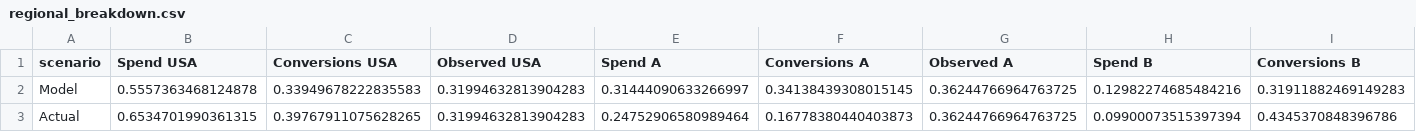
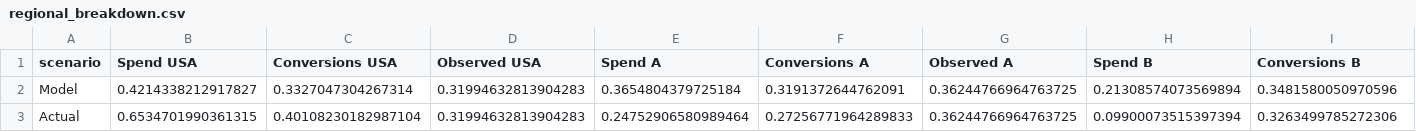
Before and after one commit to josephine-situ/ad_opt_v2, a CSV file: opt_results/sys_think/campaign/default/backtest/2026-05-12_2026-05-25/regional_breakdown.csv, drawn as a sheet; only a part is shown; the diff names each change by its address in the sheet, - before the commit and + after, or states it on an @@ line.

```diff
--- a/opt_results/sys_think/campaign/default/backtest/2026-05-12_2026-05-25/regional_breakdown.csv
+++ b/opt_results/sys_think/campaign/default/backtest/2026-05-12_2026-05-25/regional_breakdown.csv
-B2 (Spend USA): 0.5557363468124878
+B2 (Spend USA): 0.4214338212917827
-C2 (Conversions USA): 0.33949678222835583
+C2 (Conversions USA): 0.3327047304267314
-E2 (Spend A): 0.31444090633266997
+E2 (Spend A): 0.3654804379725184
-F2 (Conversions A): 0.34138439308015145
+F2 (Conversions A): 0.3191372644762091
-H2 (Spend B): 0.12982274685484216
+H2 (Spend B): 0.21308574073569894
-I2 (Conversions B): 0.31911882469149283
+I2 (Conversions B): 0.3481580050970596
-C3 (Conversions USA): 0.39767911075628265
+C3 (Conversions USA): 0.40108230182987104
-F3 (Conversions A): 0.16778380440403873
+F3 (Conversions A): 0.27256771964289833
-I3 (Conversions B): 0.4345370848396786
+I3 (Conversions B): 0.3263499785272306
```
Also changed, not shown: opt_results/sys_think/campaign/default/backtest/2026-05-12_2026-05-25/backtest_summary.csv, opt_results/sys_think/campaign/default/backtest/2026-05-12_2026-05-25/daily_backtest_summary.csv, 5 other files.
